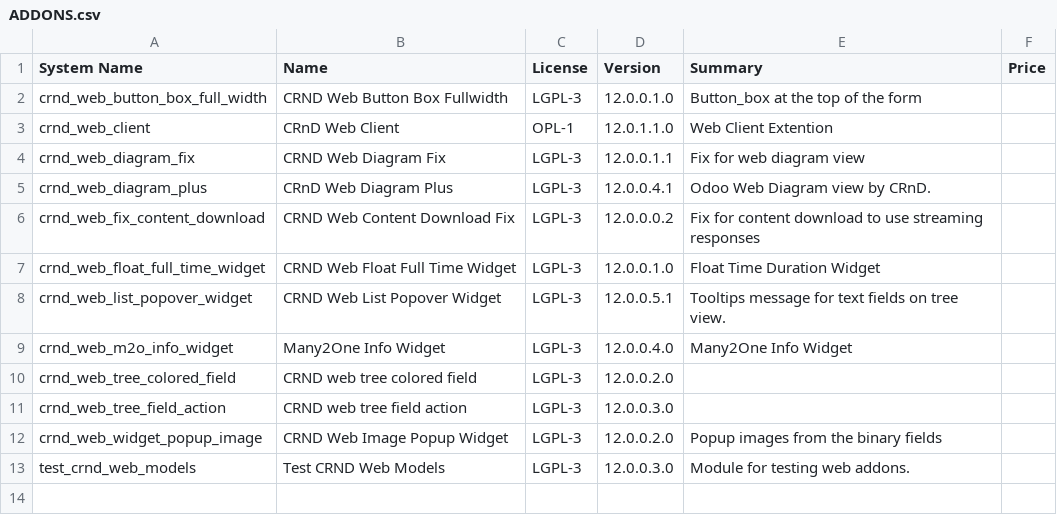
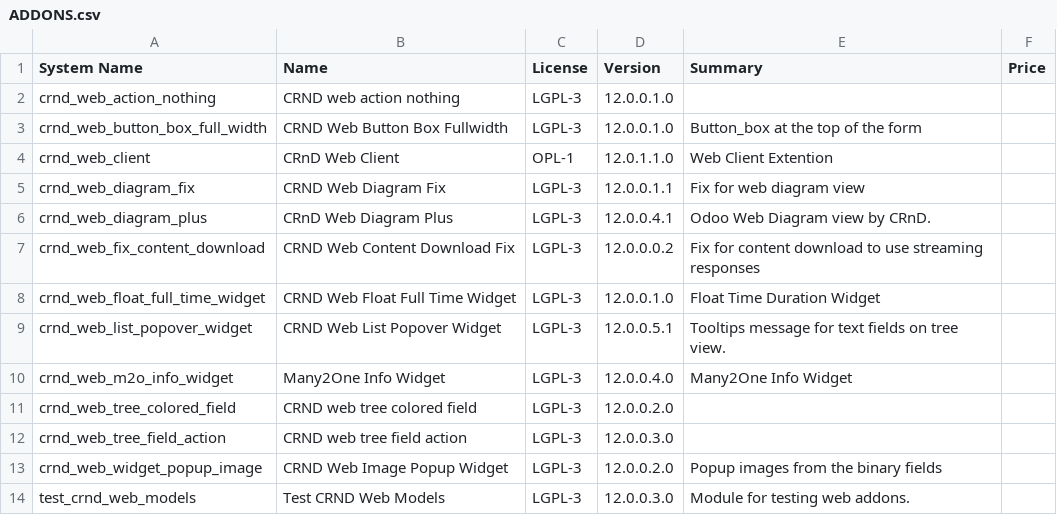
Before and after one commit to crnd-inc/crnd-web, a CSV file: ADDONS.csv, drawn as a sheet.

```diff
--- a/ADDONS.csv
+++ b/ADDONS.csv
@@ -1,2 +1,3 @@
 "System Name","Name","License","Version","Summary","Price",
+"crnd_web_action_nothing","CRND web action nothing","LGPL-3","12.0.0.1.0","","",
 "crnd_web_button_box_full_width","CRND Web Button Box Fullwidth","LGPL-3","12.0.0.1.0","Button_box at the top of the form","",
```
Also changed, not shown: 7 other files.
